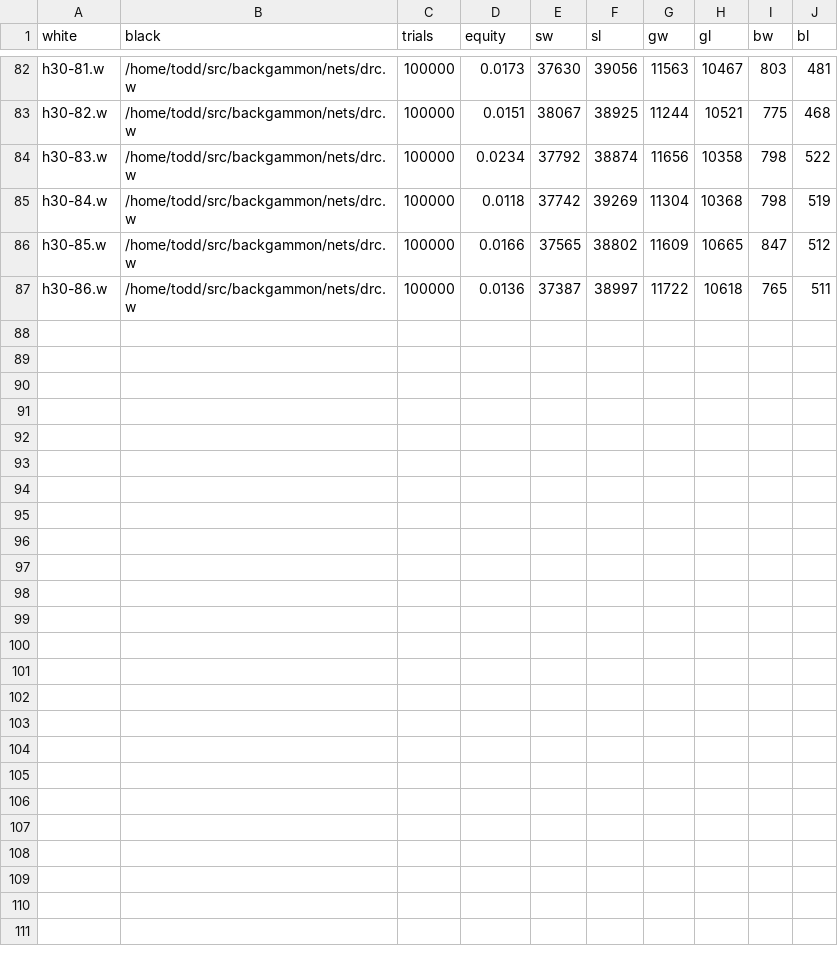
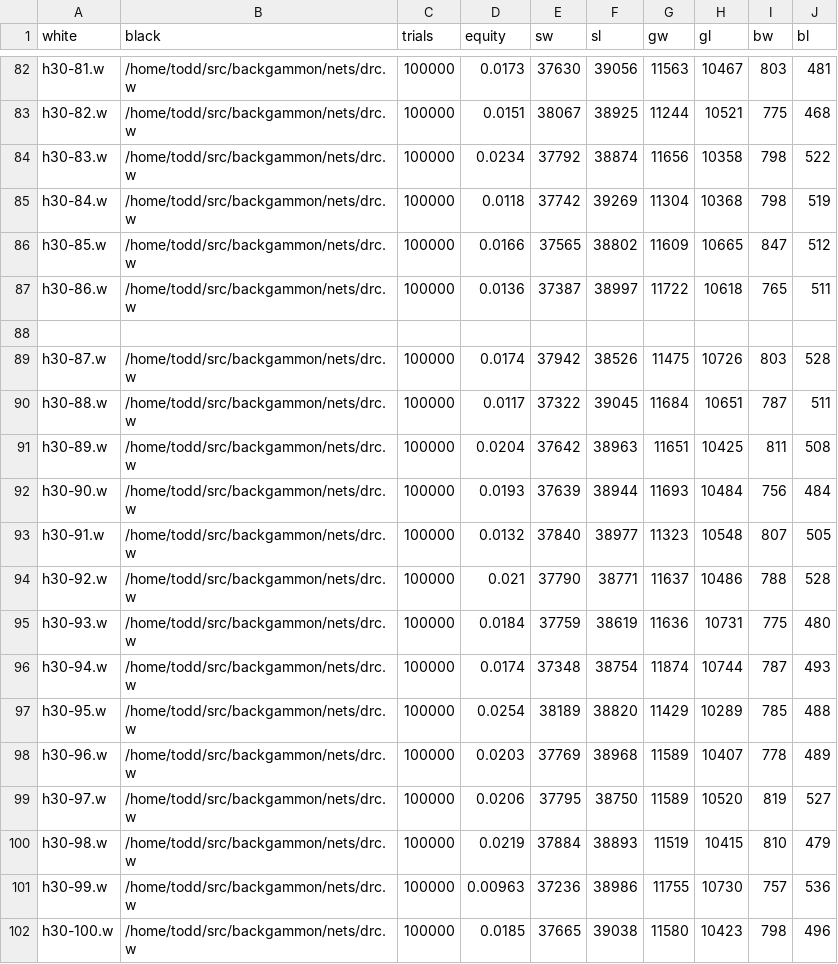
Before and after one commit to ttdoucet/bgnets, a CSV file: h30/h30.csv, drawn as a sheet; only a part is shown, gaps mark what is left out; the diff names each change by its address in the sheet, - before the commit and + after, or states it on an @@ line.

```diff
--- a/h30/h30.csv
+++ b/h30/h30.csv
+row 88: (empty)
+row 89: h30-87.w | /home/todd/src/backgammon/nets/drc.w | 100000 | 0.0174 | 37942 | 38526 | 11475 | 10726 | 803 | 528
+row 90: h30-88.w | /home/todd/src/backgammon/nets/drc.w | 100000 | 0.0117 | 37322 | 39045 | 11684 | 10651 | 787 | 511
+row 91: h30-89.w | /home/todd/src/backgammon/nets/drc.w | 100000 | 0.0204 | 37642 | 38963 | 11651 | 10425 | 811 | 508
+row 92: h30-90.w | /home/todd/src/backgammon/nets/drc.w | 100000 | 0.0193 | 37639 | 38944 | 11693 | 10484 | 756 | 484
+row 93: h30-91.w | /home/todd/src/backgammon/nets/drc.w | 100000 | 0.0132 | 37840 | 38977 | 11323 | 10548 | 807 | 505
+row 94: h30-92.w | /home/todd/src/backgammon/nets/drc.w | 100000 | 0.021 | 37790 | 38771 | 11637 | 10486 | 788 | 528
+row 95: h30-93.w | /home/todd/src/backgammon/nets/drc.w | 100000 | 0.0184 | 37759 | 38619 | 11636 | 10731 | 775 | 480
+row 96: h30-94.w | /home/todd/src/backgammon/nets/drc.w | 100000 | 0.0174 | 37348 | 38754 | 11874 | 10744 | 787 | 493
+row 97: h30-95.w | /home/todd/src/backgammon/nets/drc.w | 100000 | 0.0254 | 38189 | 38820 | 11429 | 10289 | 785 | 488
+row 98: h30-96.w | /home/todd/src/backgammon/nets/drc.w | 100000 | 0.0203 | 37769 | 38968 | 11589 | 10407 | 778 | 489
+row 99: h30-97.w | /home/todd/src/backgammon/nets/drc.w | 100000 | 0.0206 | 37795 | 38750 | 11589 | 10520 | 819 | 527
+row 100: h30-98.w | /home/todd/src/backgammon/nets/drc.w | 100000 | 0.0219 | 37884 | 38893 | 11519 | 10415 | 810 | 479
+row 101: h30-99.w | /home/todd/src/backgammon/nets/drc.w | 100000 | 0.00963 | 37236 | 38986 | 11755 | 10730 | 757 | 536
+row 102: h30-100.w | /home/todd/src/backgammon/nets/drc.w | 100000 | 0.0185 | 37665 | 39038 | 11580 | 10423 | 798 | 496
```
Also changed, not shown: 14 other files.
